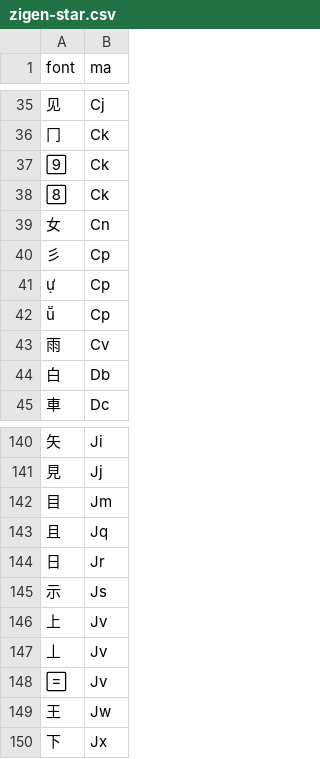
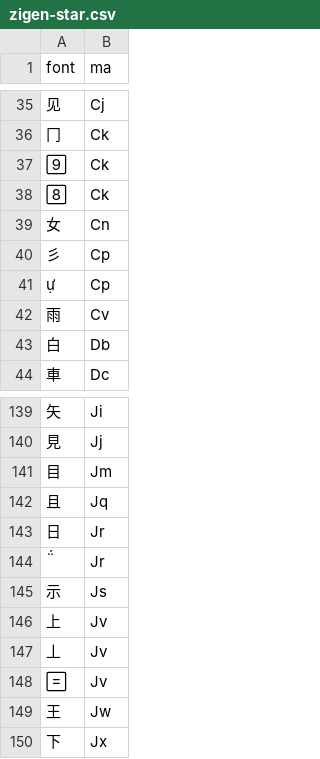
Before and after one commit to forFudan/yu, a CSV file: src/public/zigen-star.csv, drawn as a sheet; only a part is shown, gaps mark what is left out.

```diff
--- a/src/public/zigen-star.csv
+++ b/src/public/zigen-star.csv
@@ -41,3 +41,2 @@ font,ma
 ,Cp
-,Cp
 雨,Cv
@@ -144,2 +143,3 @@ font,ma
 日,Jr
+,Jr
 示,Js
```
Also changed, not shown: src/public/zigen-joy.csv, src/public/zigen-light.csv, 7 other files.
